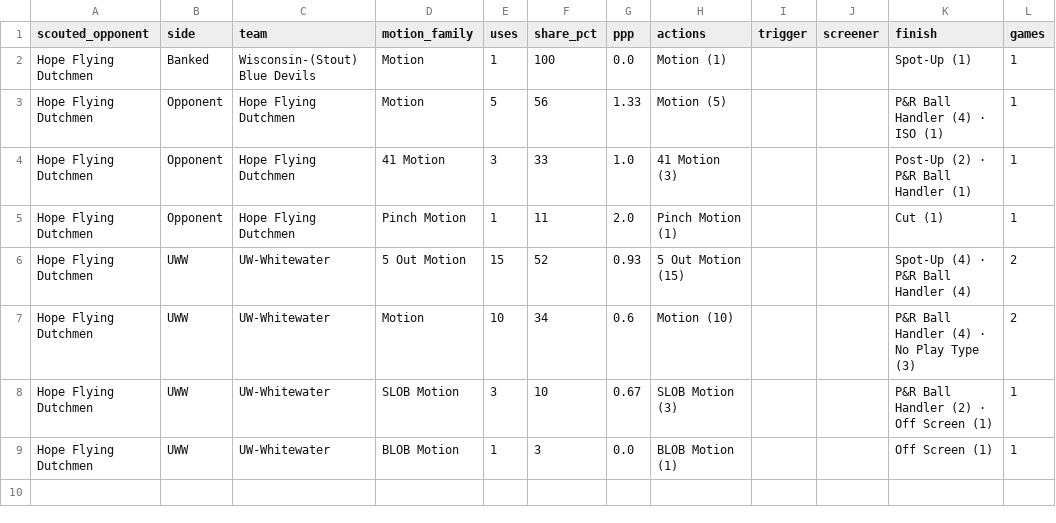
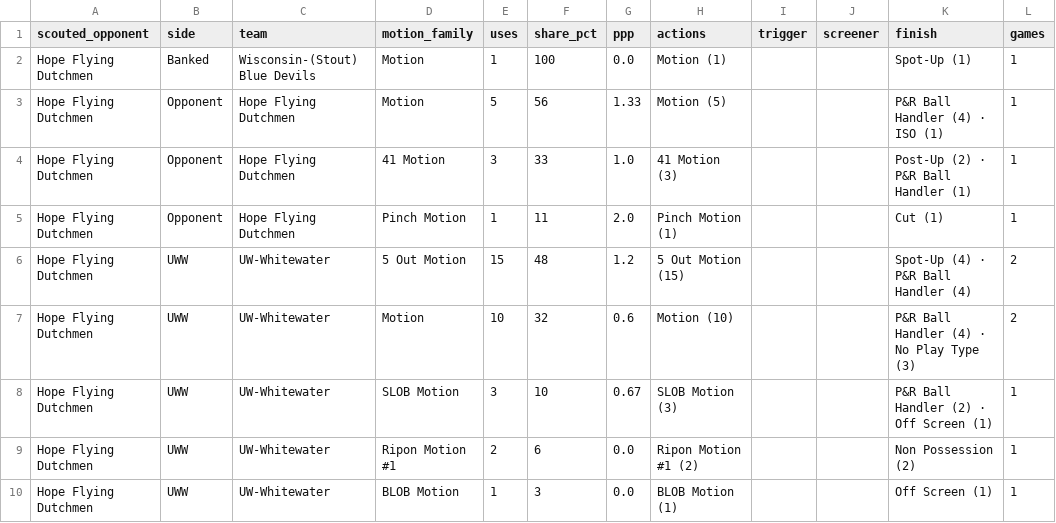
Before and after one commit to fritschcm272/uwwmensbball, a CSV file: data/uww_motion_breakdown.csv, drawn as a sheet.

```diff
--- a/data/uww_motion_breakdown.csv
+++ b/data/uww_motion_breakdown.csv
@@ -5,5 +5,6 @@ Hope Flying Dutchmen,Opponent,Hope Flying Dutchmen,41 Motion,3,33,1.0,41 Motion
 Hope Flying Dutchmen,Opponent,Hope Flying Dutchmen,Pinch Motion,1,11,2.0,Pinch Motion (1),,,Cut (1),1
-Hope Flying Dutchmen,UWW,UW-Whitewater,5 Out Motion,15,52,0.93,5 Out Motion (15),,,Spot-Up (4) · P&R Ball Handler (4),2
-Hope Flying Dutchmen,UWW,UW-Whitewater,Motion,10,34,0.6,Motion (10),,,P&R Ball Handler (4) · No Play Type (3),2
+Hope Flying Dutchmen,UWW,UW-Whitewater,5 Out Motion,15,48,1.2,5 Out Motion (15),,,Spot-Up (4) · P&R Ball Handler (4),2
+Hope Flying Dutchmen,UWW,UW-Whitewater,Motion,10,32,0.6,Motion (10),,,P&R Ball Handler (4) · No Play Type (3),2
 Hope Flying Dutchmen,UWW,UW-Whitewater,SLOB Motion,3,10,0.67,SLOB Motion (3),,,P&R Ball Handler (2) · Off Screen (1),1
+Hope Flying Dutchmen,UWW,UW-Whitewater,Ripon Motion #1,2,6,0.0,Ripon Motion #1 (2),,,Non Possession (2),1
 Hope Flying Dutchmen,UWW,UW-Whitewater,BLOB Motion,1,3,0.0,BLOB Motion (1),,,Off Screen (1),1
```
Also changed, not shown: data/uww_motion_needs_action.csv, data/uww_offense_breakdown.csv, 19 other files.
